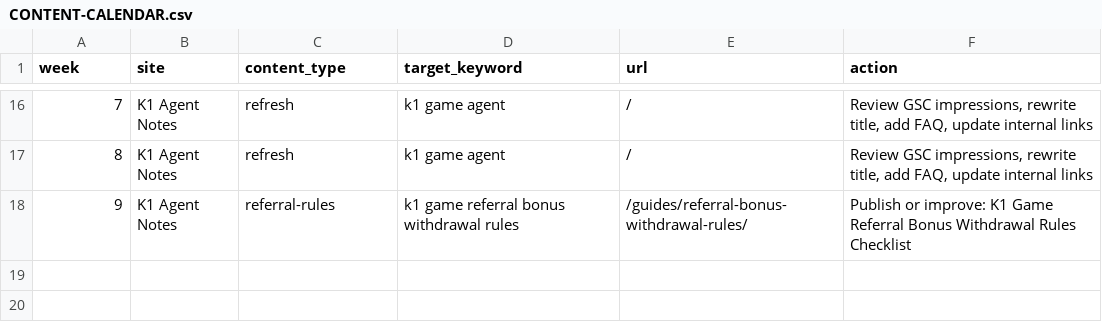
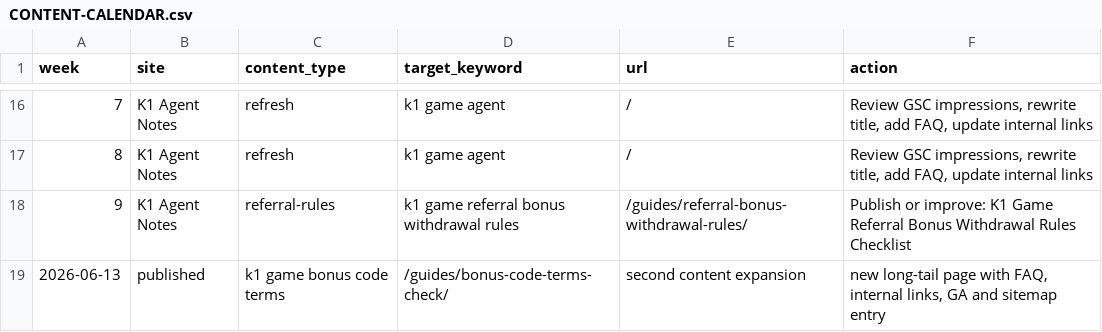
Before and after one commit to alexgkbet888-web/k1pkhub.com, a CSV file: CONTENT-CALENDAR.csv, drawn as a sheet; only a part is shown, gaps mark what is left out.

Commit message:
Add second SEO content expansion page

```diff
--- a/CONTENT-CALENDAR.csv
+++ b/CONTENT-CALENDAR.csv
@@ -18 +18,2 @@ week,site,content_type,target_keyword,url,action
 9,"K1 Agent Notes","referral-rules","k1 game referral bonus withdrawal rules","/guides/referral-bonus-withdrawal-rules/","Publish or improve: K1 Game Referral Bonus Withdrawal Rules Checklist"
+"2026-06-13","published","k1 game bonus code terms","/guides/bonus-code-terms-check/","second content expansion","new long-tail page with FAQ, internal links, GA and sitemap entry"
```
Also changed, not shown: 4 other files.
